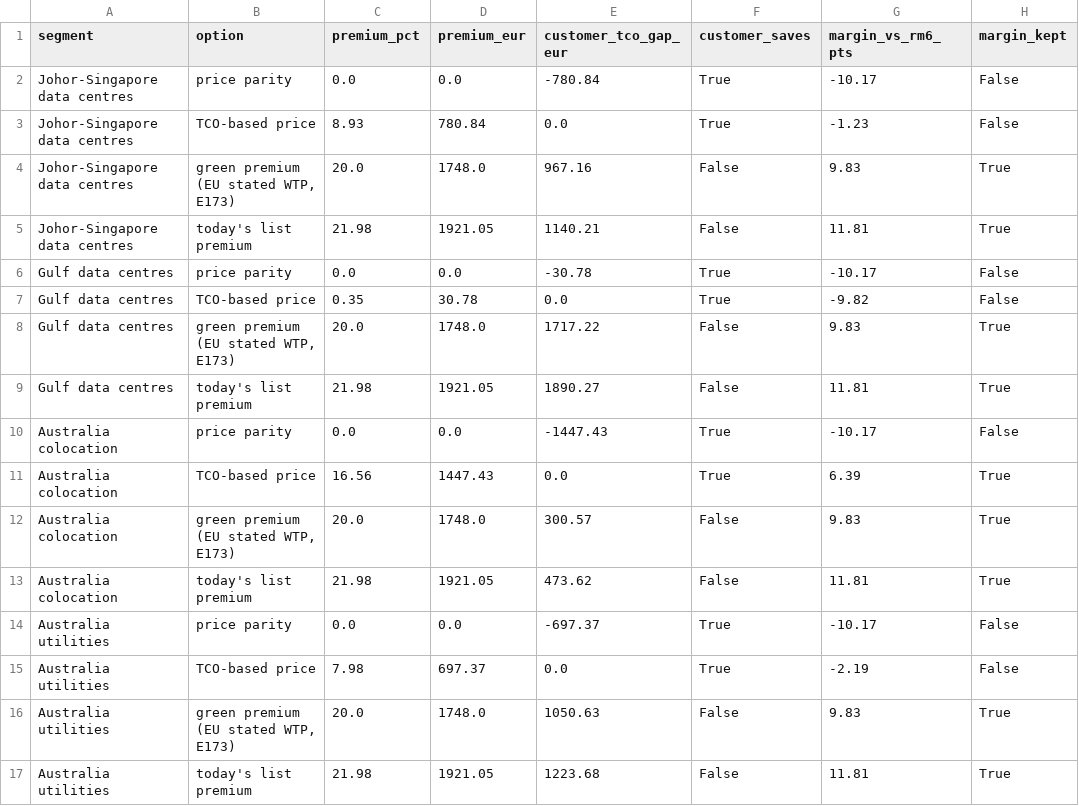
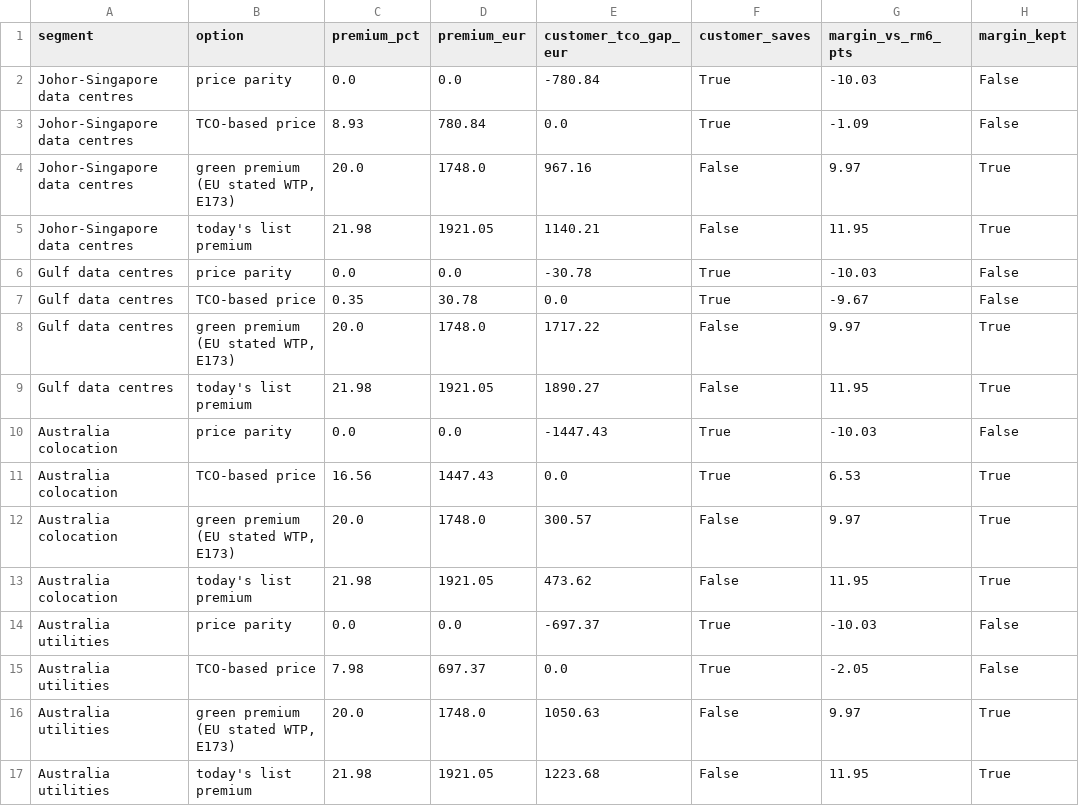
Before and after one commit to chKenza/Schneider-Electric-Challenge, a CSV file: report/problem2/03_tables/pricing_options.csv, drawn as a sheet.

```diff
--- a/report/problem2/03_tables/pricing_options.csv
+++ b/report/problem2/03_tables/pricing_options.csv
@@ -1,17 +1,17 @@
 segment,option,premium_pct,premium_eur,customer_tco_gap_eur,customer_saves,margin_vs_rm6_pts,margin_kept
-Johor-Singapore data centres,price parity,0.0,0.0,-780.84,True,-10.17,False
-Johor-Singapore data centres,TCO-based price,8.93,780.84,0.0,True,-1.23,False
-Johor-Singapore data centres,"green premium (EU stated WTP, E173)",20.0,1748.0,967.16,False,9.83,True
-Johor-Singapore data centres,today's list premium,21.98,1921.05,1140.21,False,11.81,True
-Gulf data centres,price parity,0.0,0.0,-30.78,True,-10.17,False
-Gulf data centres,TCO-based price,0.35,30.78,0.0,True,-9.82,False
-Gulf data centres,"green premium (EU stated WTP, E173)",20.0,1748.0,1717.22,False,9.83,True
-Gulf data centres,today's list premium,21.98,1921.05,1890.27,False,11.81,True
-Australia colocation,price parity,0.0,0.0,-1447.43,True,-10.17,False
-Australia colocation,TCO-based price,16.56,1447.43,0.0,True,6.39,True
-Australia colocation,"green premium (EU stated WTP, E173)",20.0,1748.0,300.57,False,9.83,True
-Australia colocation,today's list premium,21.98,1921.05,473.62,False,11.81,True
-Australia utilities,price parity,0.0,0.0,-697.37,True,-10.17,False
-Australia utilities,TCO-based price,7.98,697.37,0.0,True,-2.19,False
-Australia utilities,"green premium (EU stated WTP, E173)",20.0,1748.0,1050.63,False,9.83,True
-Australia utilities,today's list premium,21.98,1921.05,1223.68,False,11.81,True
+Johor-Singapore data centres,price parity,0.0,0.0,-780.84,True,-10.03,False
+Johor-Singapore data centres,TCO-based price,8.93,780.84,0.0,True,-1.09,False
+Johor-Singapore data centres,"green premium (EU stated WTP, E173)",20.0,1748.0,967.16,False,9.97,True
+Johor-Singapore data centres,today's list premium,21.98,1921.05,1140.21,False,11.95,True
+Gulf data centres,price parity,0.0,0.0,-30.78,True,-10.03,False
+Gulf data centres,TCO-based price,0.35,30.78,0.0,True,-9.67,False
+Gulf data centres,"green premium (EU stated WTP, E173)",20.0,1748.0,1717.22,False,9.97,True
+Gulf data centres,today's list premium,21.98,1921.05,1890.27,False,11.95,True
+Australia colocation,price parity,0.0,0.0,-1447.43,True,-10.03,False
+Australia colocation,TCO-based price,16.56,1447.43,0.0,True,6.53,True
+Australia colocation,"green premium (EU stated WTP, E173)",20.0,1748.0,300.57,False,9.97,True
+Australia colocation,today's list premium,21.98,1921.05,473.62,False,11.95,True
+Australia utilities,price parity,0.0,0.0,-697.37,True,-10.03,False
+Australia utilities,TCO-based price,7.98,697.37,0.0,True,-2.05,False
+Australia utilities,"green premium (EU stated WTP, E173)",20.0,1748.0,1050.63,False,9.97,True
+Australia utilities,today's list premium,21.98,1921.05,1223.68,False,11.95,True
```
Also changed, not shown: report/problem1/step9_tables/quote_rule.csv, report/problem1/step9_tables/strategies_historical.csv, 13 other files.
